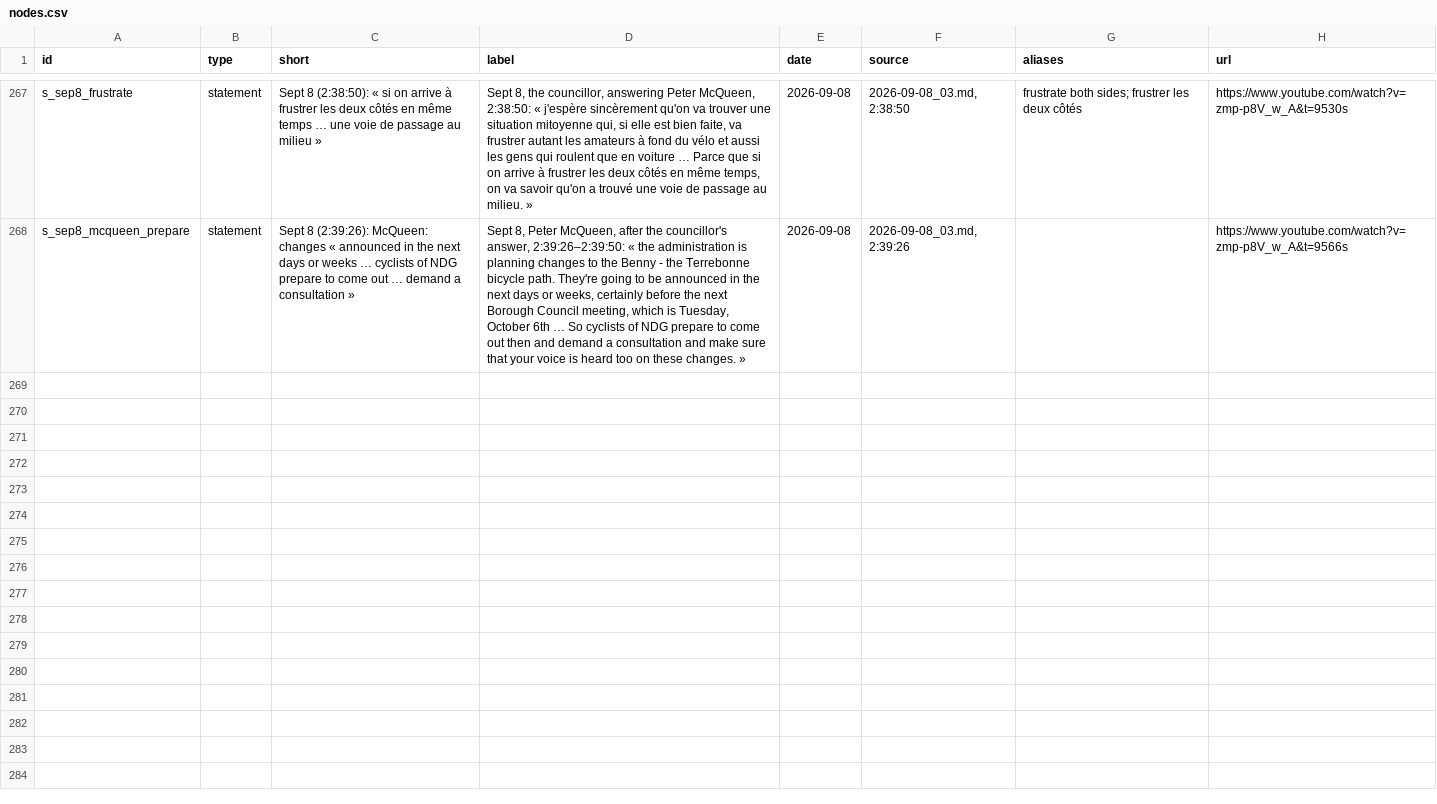
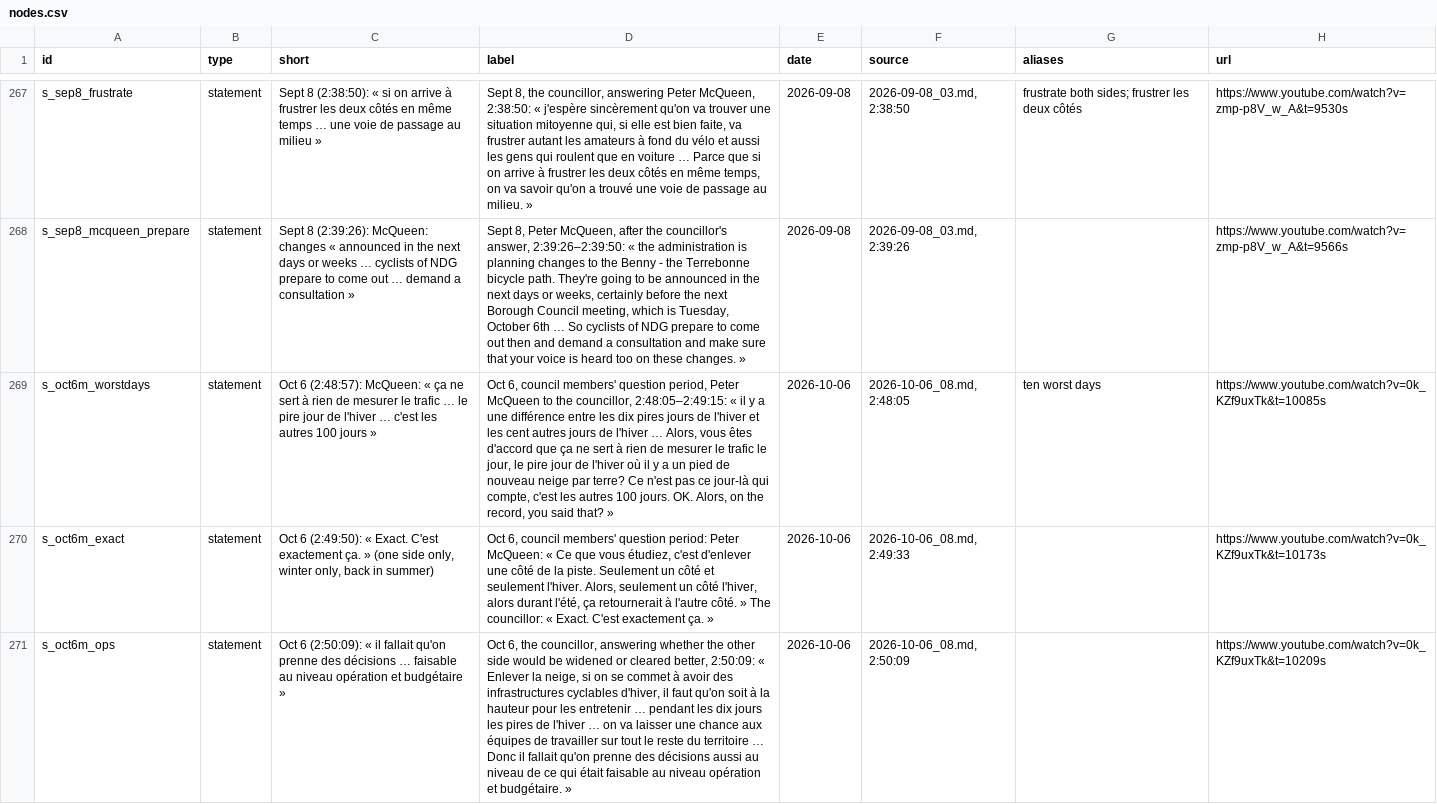
Before and after one commit to OpenMobilityData/Terrebonne-open-sources, a CSV file: 2026-evidence-graph/nodes.csv, drawn as a sheet; only a part is shown, gaps mark what is left out; the diff covers the shown part only; the diff names each change by its address in the sheet, - before the commit and + after, or states it on an @@ line.

```diff
--- a/2026-evidence-graph/nodes.csv
+++ b/2026-evidence-graph/nodes.csv
+row 269: s_oct6m_worstdays | statement | Oct 6 (2:48:57): McQueen: « ça ne sert à rien de mesurer le trafic … le pire jour de l'hiver … c'est les autres 100 jours » | Oct 6, council members' question period, Peter McQueen to the councillor, 2:48:05–2:49:15: « il y a une différence entre les dix pires jours de l'hiver et les cent autres jours de l'hiver … Alors, vous êtes d'accord que ça ne sert à rien de mesurer le trafic le jour, le pire jour de l'hiver où il y a un pied de nouveau neige par terre? Ce n'est pas ce jour-là qui compte, c'est les autres 100 jours. OK. Alors, on the record, you said that? » | 2026-10-06 | 2026-10-06_08.md, 2:48:05 | ten worst days | https://www.youtube.com/watch?v=0k_KZf9uxTk&t=10085s
+row 270: s_oct6m_exact | statement | Oct 6 (2:49:50): « Exact. C'est exactement ça. » (one side only, winter only, back in summer) | Oct 6, council members' question period: Peter McQueen: « Ce que vous étudiez, c'est d'enlever une côté de la piste. Seulement un côté et seulement l'hiver. Alors, seulement un côté l'hiver, alors durant l'été, ça retournerait à l'autre côté. » The councillor: « Exact. C'est exactement ça. » | 2026-10-06 | 2026-10-06_08.md, 2:49:33 |  | https://www.youtube.com/watch?v=0k_KZf9uxTk&t=10173s
+row 271: s_oct6m_ops | statement | Oct 6 (2:50:09): « il fallait qu'on prenne des décisions … faisable au niveau opération et budgétaire » | Oct 6, the councillor, answering whether the other side would be widened or cleared better, 2:50:09: « Enlever la neige, si on se commet à avoir des infrastructures cyclables d'hiver, il faut qu'on soit à la hauteur pour les entretenir … pendant les dix jours les pires de l'hiver … on va laisser une chance aux équipes de travailler sur tout le reste du territoire … Donc il fallait qu'on prenne des décisions aussi au niveau de ce qui était faisable au niveau opération et budgétaire. » | 2026-10-06 | 2026-10-06_08.md, 2:50:09 |  | https://www.youtube.com/watch?v=0k_KZf9uxTk&t=10209s
```
Also changed, not shown: 2 added rows and 2 edited cells elsewhere in this file, 2026-evidence-graph/edges.csv, 2026-evidence-graph/questions.csv, 7 other files.
